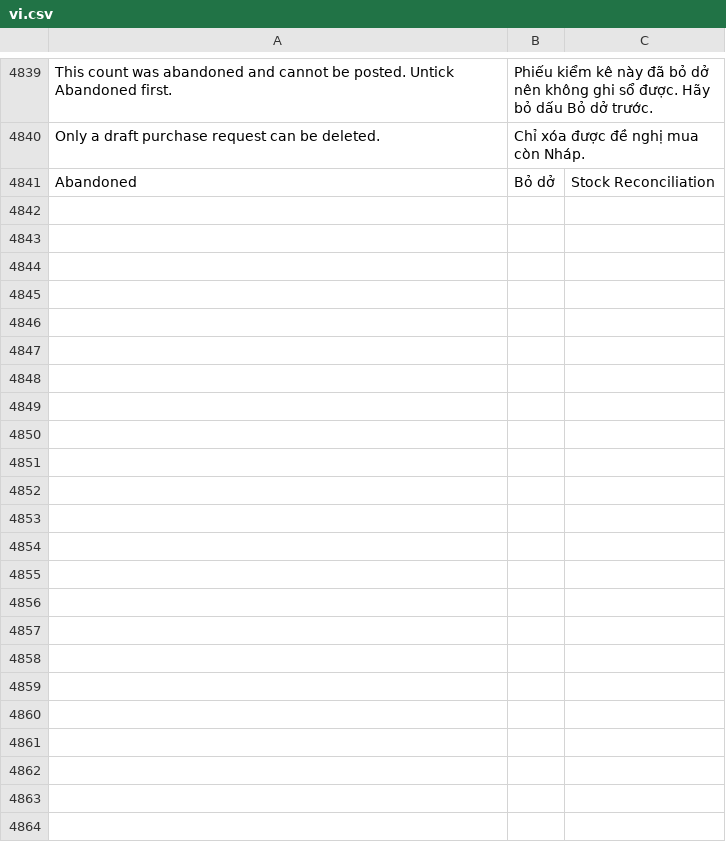
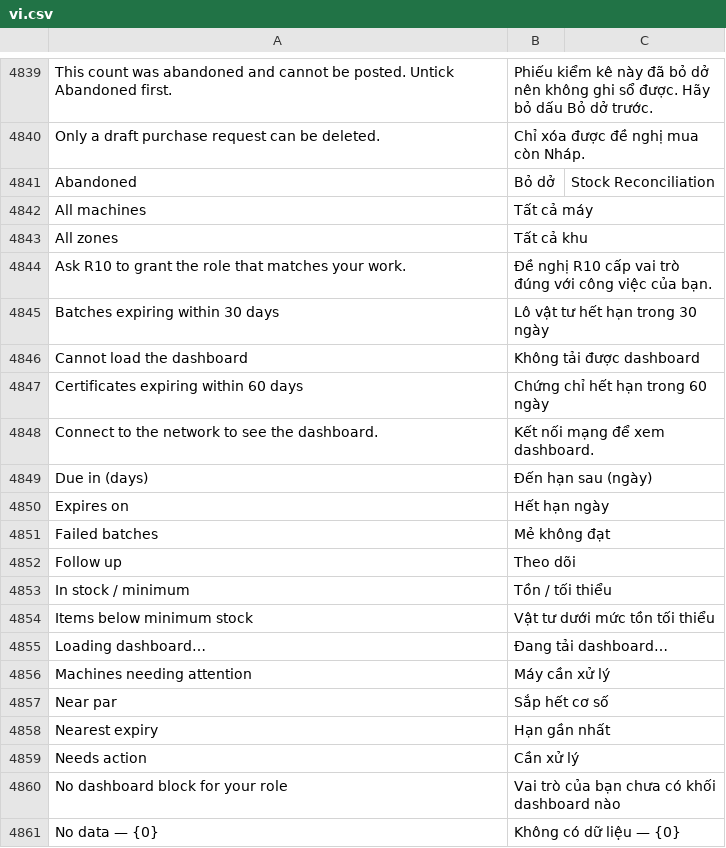
Before and after one commit to mvl26/tracecore, a CSV file: tracecore/translations/vi.csv, drawn as a sheet; only a part is shown, gaps mark what is left out; the diff covers the shown part only; the diff names each change by its address in the sheet, - before the commit and + after, or states it on an @@ line.

Commit message:
feat(ui): launcher link dashboard, bản dịch vi, rtm, ghi chú hiện thực (FEAT-006)

```diff
--- a/tracecore/translations/vi.csv
+++ b/tracecore/translations/vi.csv
+row 4842: All machines | Tất cả máy
+row 4843: All zones | Tất cả khu
+row 4844: Ask R10 to grant the role that matches your work. | Đề nghị R10 cấp vai trò đúng với công việc của bạn.
+row 4845: Batches expiring within 30 days | Lô vật tư hết hạn trong 30 ngày
+row 4846: Cannot load the dashboard | Không tải được dashboard
+row 4847: Certificates expiring within 60 days | Chứng chỉ hết hạn trong 60 ngày
+row 4848: Connect to the network to see the dashboard. | Kết nối mạng để xem dashboard.
+row 4849: Due in (days) | Đến hạn sau (ngày)
+row 4850: Expires on | Hết hạn ngày
+row 4851: Failed batches | Mẻ không đạt
+row 4852: Follow up | Theo dõi
+row 4853: In stock / minimum | Tồn / tối thiểu
+row 4854: Items below minimum stock | Vật tư dưới mức tồn tối thiểu
+row 4855: Loading dashboard… | Đang tải dashboard…
+row 4856: Machines needing attention | Máy cần xử lý
+row 4857: Near par | Sắp hết cơ số
+row 4858: Nearest expiry | Hạn gần nhất
+row 4859: Needs action | Cần xử lý
+row 4860: No dashboard block for your role | Vai trò của bạn chưa có khối dashboard nào
+row 4861: No data — {0} | Không có dữ liệu — {0}
```
Also changed, not shown: 37 added rows elsewhere in this file, 10 other files.
